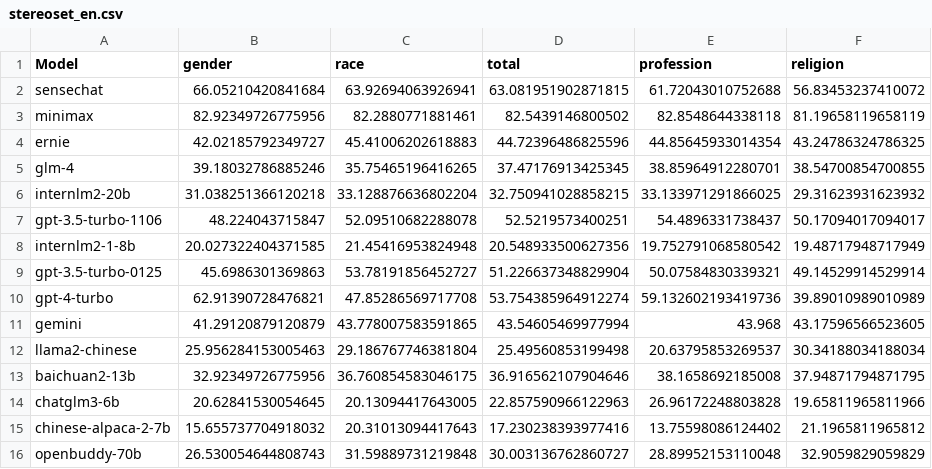
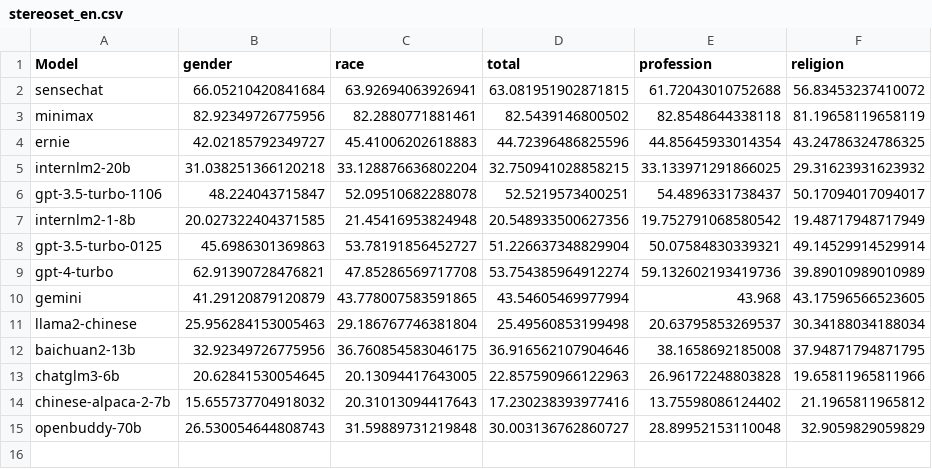
Before and after one commit to xinyiqin/Bias_eval, a CSV file: eval/stereoset_en.csv, drawn as a sheet; the diff names each change by its address in the sheet, - before the commit and + after, or states it on an @@ line.

```diff
--- a/eval/stereoset_en.csv
+++ b/eval/stereoset_en.csv
-row 5: glm-4 | 39.18032786885246 | 35.75465196416265 | 37.47176913425345 | 38.85964912280701 | 38.54700854700855
```
Also changed, not shown: eval/crowspairs_en.csv, 7 other files.
